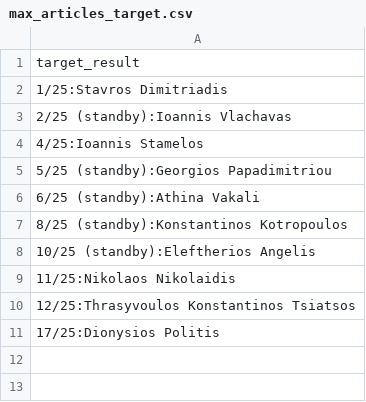
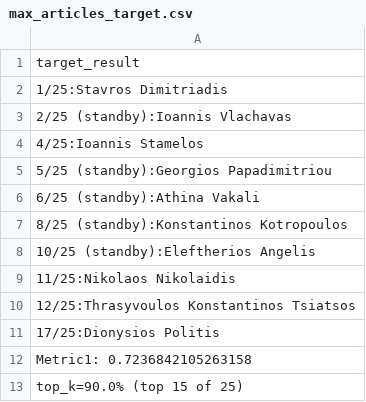
Before and after one commit to nikifori/Apella-plus-thesis, a CSV file: embeddings_py/specter_rankings/Human Computer Interaction/in/max_articles_target.csv, drawn as a sheet.

```diff
--- a/embeddings_py/specter_rankings/Human Computer Interaction/in/max_articles_target.csv
+++ b/embeddings_py/specter_rankings/Human Computer Interaction/in/max_articles_target.csv
@@ -11 +11,3 @@ target_result
 17/25:Dionysios Politis
+Metric1: 0.7236842105263158
+top_k=90.0% (top 15 of 25)
```
Also changed, not shown: embeddings_py/specter_rankings/Bioinformatics/out/max_articles_target.csv, embeddings_py/specter_rankings/Human Computer Interaction/out/max_articles_target.csv, 4 other files.
